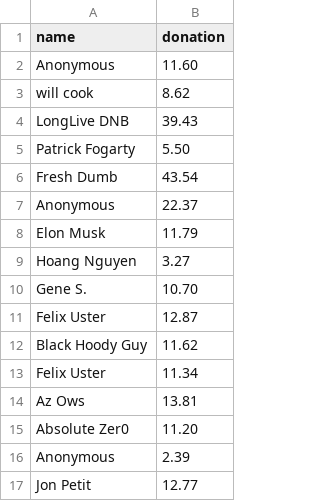
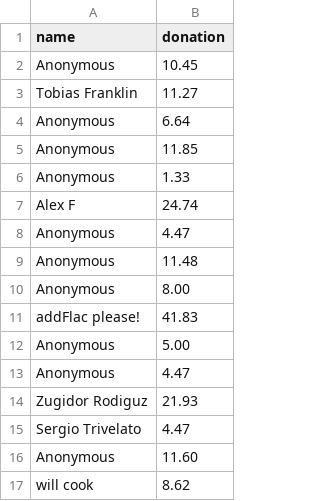
Before and after one commit to jwallet/spy-spotify, a CSV file: _data/donors.csv, drawn as a sheet; only a part is shown; the shorter side is filled out with more unchanged rows; the diff names each change by its address in the sheet, - before the commit and + after, or states it on an @@ line.

```diff
--- a/_data/donors.csv
+++ b/_data/donors.csv
+row 2: Anonymous | 10.45
+row 3: Tobias Franklin | 11.27
+row 4: Anonymous | 6.64
+row 5: Anonymous | 11.85
+row 6: Anonymous | 1.33
+row 7: Alex F | 24.74
+row 8: Anonymous | 4.47
+row 9: Anonymous | 11.48
+row 10: Anonymous | 8.00
+row 11: addFlac please! | 41.83
+row 12: Anonymous | 5.00
+row 13: Anonymous | 4.47
+row 14: Zugidor Rodiguz | 21.93
+row 15: Sergio Trivelato | 4.47
```
Also changed, not shown: 32 other files.
